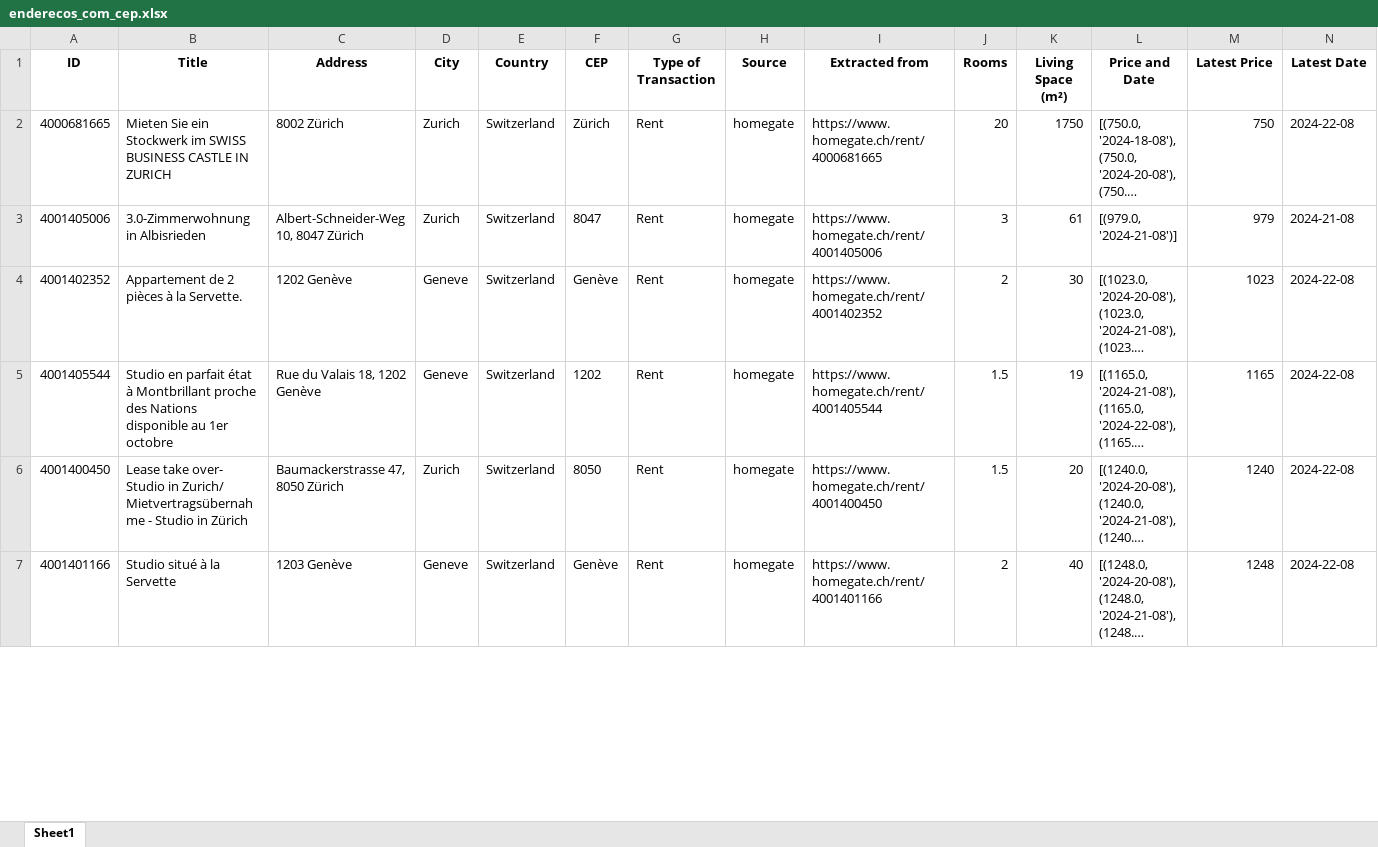
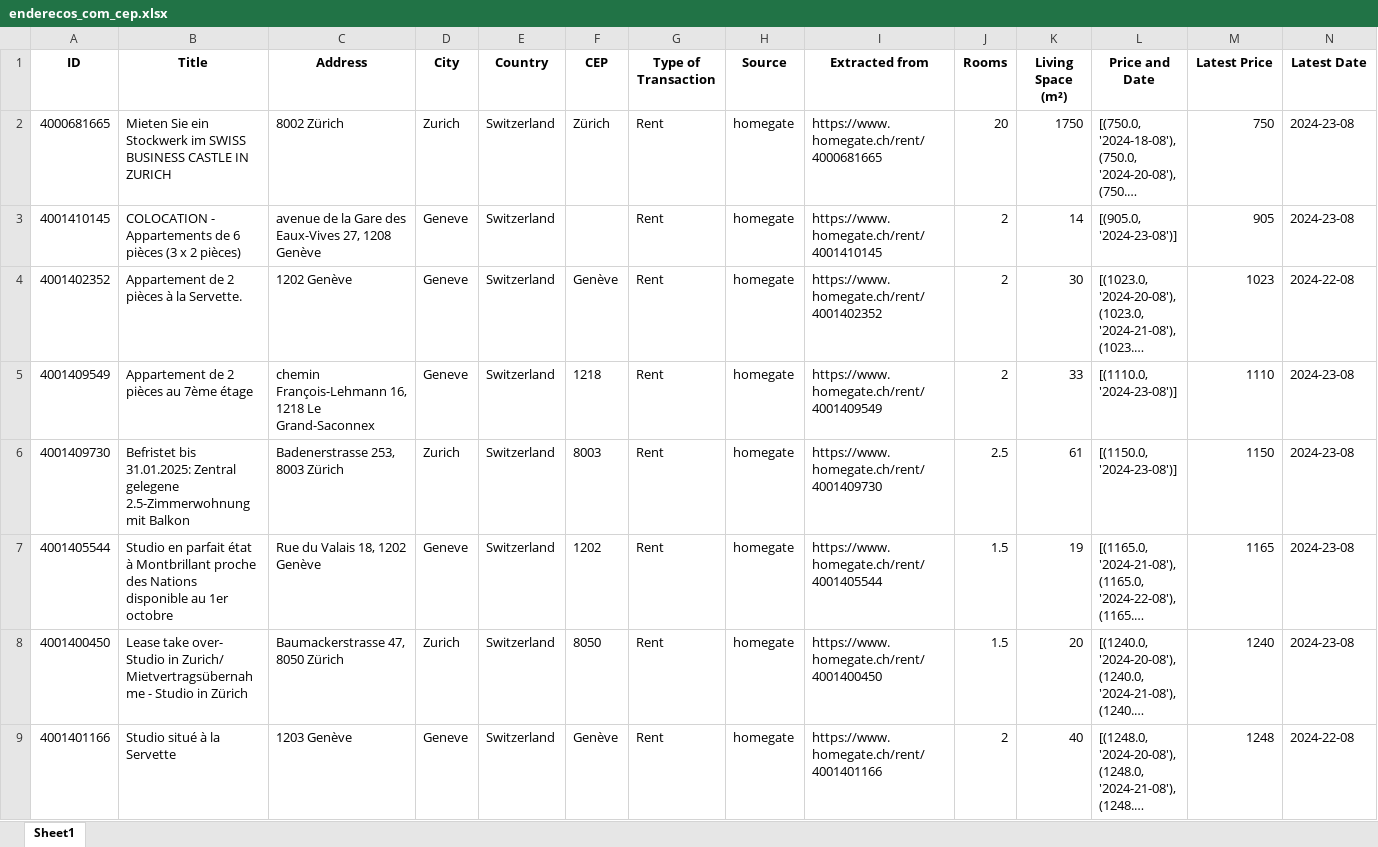
Before and after one commit to denilsonsoares/WEB_SCRAPING_APT_GENEVE, an Excel workbook: streamlit/plotar_mapa/enderecos_com_cep.xlsx, sheet Sheet1, drawn as a sheet; only a part is shown; long unchanged cells end in …; values as stored, in another font and other column widths than the file's, no borders; removed rows and columns are numbered as before the commit, all else as after; the diff covers the shown part only; the diff names each change by its address in the sheet, - before the commit and + after, or states it on an @@ line.

```diff
--- a/streamlit/plotar_mapa/enderecos_com_cep.xlsx (sheet Sheet1)
+++ b/streamlit/plotar_mapa/enderecos_com_cep.xlsx (sheet Sheet1)
-N2 (Latest Date): 2024-22-08
+N2 (Latest Date): 2024-23-08
-row 3: 4001405006 | 3.0-Zimmerwohnung in Albisrieden | Albert-Schneider-Weg 10, 8047 Zürich | Zurich | Switzerland | 8047 | Rent | homegate | https://www.homegate.ch/rent/4001405006 | 3 | 61 | [(979.0, '2024-21-08')] | 979 | 2024-21-08
+row 3: 4001410145 | COLOCATION - Appartements de 6 pièces (3 x 2 pièces) | avenue de la Gare des Eaux-Vives 27, 1208 Genève | Geneve | Switzerland |  | Rent | homegate | https://www.homegate.ch/rent/4001410145 | 2 | 14 | [(905.0, '2024-23-08')] | 905 | 2024-23-08
+row 5: 4001409549 | Appartement de 2 pièces au 7ème étage | chemin François-Lehmann 16, 1218 Le Grand-Saconnex | Geneve | Switzerland | 1218 | Rent | homegate | https://www.homegate.ch/rent/4001409549 | 2 | 33 | [(1110.0, '2024-23-08')] | 1110 | 2024-23-08
+row 6: 4001409730 | Befristet bis 31.01.2025: Zentral gelegene 2.5-Zimmerwohnung mit Balkon | Badenerstrasse 253, 8003 Zürich | Zurich | Switzerland | 8003 | Rent | homegate | https://www.homegate.ch/rent/4001409730 | 2.5 | 61 | [(1150.0, '2024-23-08')] | 1150 | 2024-23-08
-N7:N8 (Latest Date): 2024-22-08
+N7:N8 (Latest Date): 2024-23-08
```
Also changed, not shown: 21 added rows, 23 removed rows, 2 moved rows and 61 edited cells elsewhere in this sheet, streamlit/plotar_mapa/enderecos_com_coordenadas.xlsx, 2 other files.
